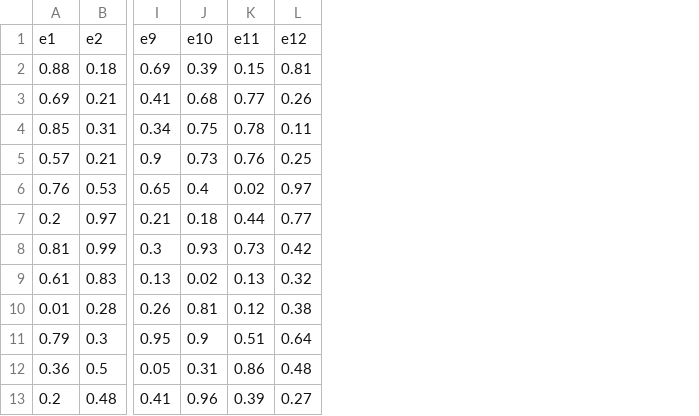
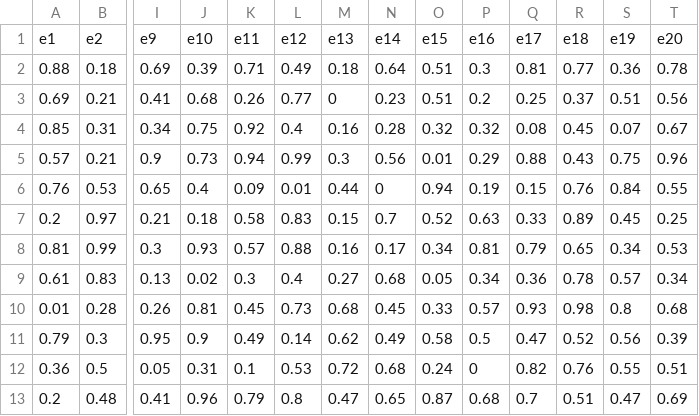
Before and after one commit to Leeps-Lab/ri_call_market, a CSV file: configs/e_3.csv, drawn as a sheet; only a part is shown, gaps mark what is left out; the diff covers the shown part only; the diff names each change by its address in the sheet, - before the commit and + after, or states it on an @@ line.

```diff
--- a/configs/e_3.csv
+++ b/configs/e_3.csv
+column M, rows 1-13: e13 | 0.18 | 0 | 0.16 | 0.3 | 0.44 | 0.15 | 0.16 | 0.27 | 0.68 | 0.62 | 0.72 | 0.47
+column N, rows 1-13: e14 | 0.64 | 0.23 | 0.28 | 0.56 | 0 | 0.7 | 0.17 | 0.68 | 0.45 | 0.49 | 0.68 | 0.65
+column O, rows 1-13: e15 | 0.51 | 0.51 | 0.32 | 0.01 | 0.94 | 0.52 | 0.34 | 0.05 | 0.33 | 0.58 | 0.24 | 0.87
+column P, rows 1-13: e16 | 0.3 | 0.2 | 0.32 | 0.29 | 0.19 | 0.63 | 0.81 | 0.34 | 0.57 | 0.5 | 0 | 0.68
+column Q, rows 1-13: e17 | 0.81 | 0.25 | 0.08 | 0.88 | 0.15 | 0.33 | 0.79 | 0.36 | 0.93 | 0.47 | 0.82 | 0.7
+column R, rows 1-13: e18 | 0.77 | 0.37 | 0.45 | 0.43 | 0.76 | 0.89 | 0.65 | 0.78 | 0.98 | 0.52 | 0.76 | 0.51
+column S, rows 1-13: e19 | 0.36 | 0.51 | 0.07 | 0.75 | 0.84 | 0.45 | 0.34 | 0.57 | 0.8 | 0.56 | 0.55 | 0.47
+column T, rows 1-13: e20 | 0.78 | 0.56 | 0.67 | 0.96 | 0.55 | 0.25 | 0.53 | 0.34 | 0.68 | 0.39 | 0.51 | 0.69
-K2: 0.15
+K2: 0.71
-L2: 0.81
+L2: 0.49
-K3: 0.77
+K3: 0.26
-L3: 0.26
+L3: 0.77
-K4: 0.78
+K4: 0.92
-L4: 0.11
+L4: 0.4
-K5: 0.76
+K5: 0.94
-L5: 0.25
+L5: 0.99
-K6: 0.02
+K6: 0.09
-L6: 0.97
+L6: 0.01
-K7: 0.44
+K7: 0.58
-L7: 0.77
+L7: 0.83
-K8: 0.73
+K8: 0.57
-L8: 0.42
+L8: 0.88
-K9: 0.13
+K9: 0.3
-L9: 0.32
+L9: 0.4
-K10: 0.12
+K10: 0.45
-L10: 0.38
+L10: 0.73
-K11: 0.51
+K11: 0.49
-L11: 0.64
+L11: 0.14
-K12: 0.86
+K12: 0.1
-L12: 0.48
+L12: 0.53
-K13: 0.39
+K13: 0.79
-L13: 0.27
+L13: 0.8
```
Also changed, not shown: 56 edited cells elsewhere in this file, configs/e_1.csv.
